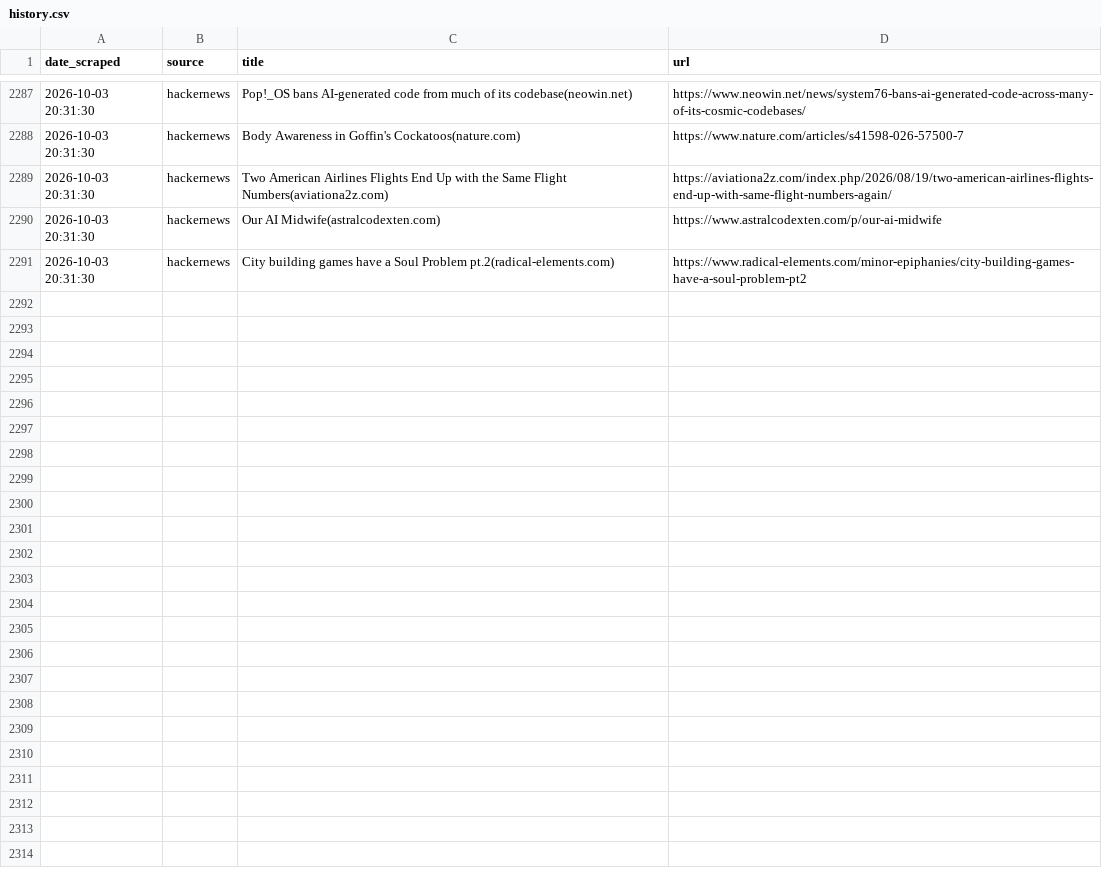
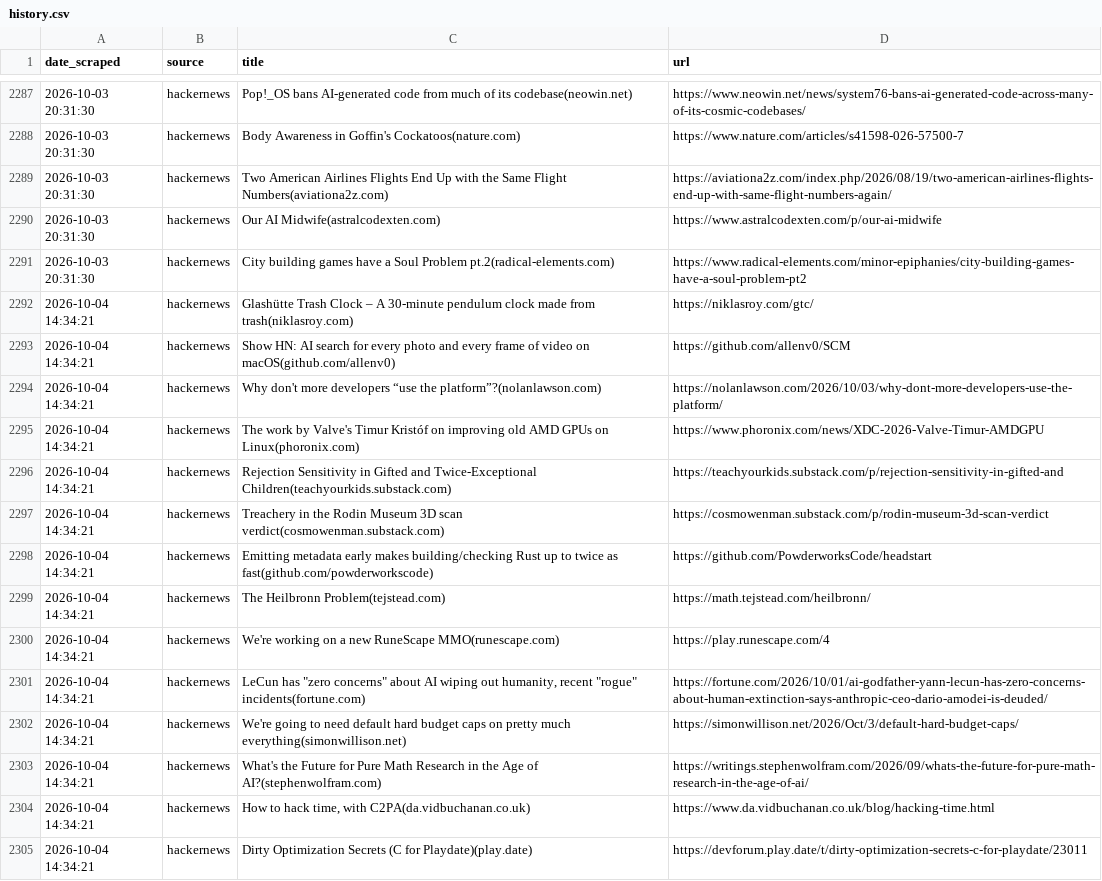
Before and after one commit to yosserayari/trendwatch, a CSV file: storage/history.csv, drawn as a sheet; only a part is shown, gaps mark what is left out.

```diff
--- a/storage/history.csv
+++ b/storage/history.csv
@@ -2291 +2291,15 @@ date_scraped,source,title,url
 2026-10-03 20:31:30,hackernews,City building games have a Soul Problem pt.2(radical-elements.com),https://www.radical-elements.com/minor-epiphanies/city-building-games-have-a-soul-problem-pt2
+2026-10-04 14:34:21,hackernews,Glashütte Trash Clock – A 30-minute pendulum clock made from trash(niklasroy.com),https://niklasroy.com/gtc/
+2026-10-04 14:34:21,hackernews,Show HN: AI search for every photo and every frame of video on macOS(github.com/allenv0),https://github.com/allenv0/SCM
+2026-10-04 14:34:21,hackernews,Why don't more developers “use the platform”?(nolanlawson.com),https://nolanlawson.com/2026/10/03/why-dont-more-developers-use-the-platform/
+2026-10-04 14:34:21,hackernews,The work by Valve's Timur Kristóf on improving old AMD GPUs on Linux(phoronix.com),https://www.phoronix.com/news/XDC-2026-Valve-Timur-AMDGPU
+2026-10-04 14:34:21,hackernews,Rejection Sensitivity in Gifted and Twice-Exceptional Children(teachyourkids.substack.com),https://teachyourkids.substack.com/p/rejection-sensitivity-in-gifted-and
+2026-10-04 14:34:21,hackernews,Treachery in the Rodin Museum 3D scan verdict(cosmowenman.substack.com),https://cosmowenman.substack.com/p/rodin-museum-3d-scan-verdict
+2026-10-04 14:34:21,hackernews,Emitting metadata early makes building/checking Rust up to twice as fast(github.com/powderworkscode),https://github.com/PowderworksCode/headstart
+2026-10-04 14:34:21,hackernews,The Heilbronn Problem(tejstead.com),https://math.tejstead.com/heilbronn/
+2026-10-04 14:34:21,hackernews,We're working on a new RuneScape MMO(runescape.com),https://play.runescape.com/4
+2026-10-04 14:34:21,hackernews,"LeCun has ""zero concerns"" about AI wiping out humanity, recent ""rogue"" incidents(fortune.com)",https://fortune.com/2026/10/01/ai-godfather-yann-lecun-has-zero-concerns-about-human-extinction-says-anthropic-ceo-dario-amodei-is-deuded/
+2026-10-04 14:34:21,hackernews,We're going to need default hard budget caps on pretty much everything(simonwillison.net),https://simonwillison.net/2026/Oct/3/default-hard-budget-caps/
+2026-10-04 14:34:21,hackernews,What's the Future for Pure Math Research in the Age of AI?(stephenwolfram.com),https://writings.stephenwolfram.com/2026/09/whats-the-future-for-pure-math-research-in-the-age-of-ai/
+2026-10-04 14:34:21,hackernews,"How to hack time, with C2PA(da.vidbuchanan.co.uk)",https://www.da.vidbuchanan.co.uk/blog/hacking-time.html
+2026-10-04 14:34:21,hackernews,Dirty Optimization Secrets (C for Playdate)(play.date),https://devforum.play.date/t/dirty-optimization-secrets-c-for-playdate/23011
```
